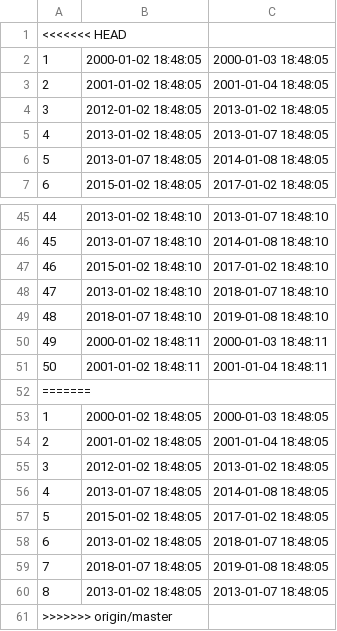
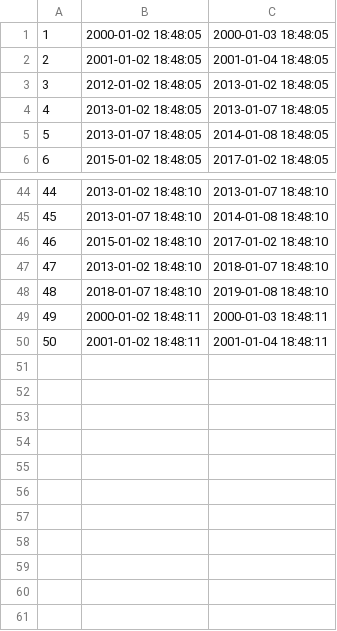
Before and after one commit to baiyuli/research2017, a CSV file: events.csv, drawn as a sheet; only a part is shown, gaps mark what is left out.

Commit message:
changed the events.csv file

```diff
--- a/events.csv
+++ b/events.csv
@@ -1,2 +1 @@
-<<<<<<< HEAD
 1, 2000-01-02 18:48:05, 2000-01-03 18:48:05
@@ -51,11 +50 @@
 50, 2001-01-02 18:48:11, 2001-01-04 18:48:11
-=======
-1, 2000-01-02 18:48:05, 2000-01-03 18:48:05
-2, 2001-01-02 18:48:05, 2001-01-04 18:48:05
-3, 2012-01-02 18:48:05, 2013-01-02 18:48:05
-4, 2013-01-07 18:48:05, 2014-01-08 18:48:05
-5, 2015-01-02 18:48:05, 2017-01-02 18:48:05
-6, 2013-01-02 18:48:05, 2018-01-07 18:48:05
-7, 2018-01-07 18:48:05, 2019-01-08 18:48:05
-8, 2013-01-02 18:48:05, 2013-01-07 18:48:05
->>>>>>> origin/master
```
